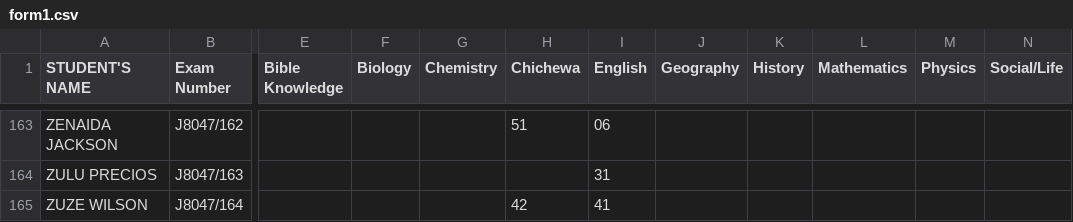
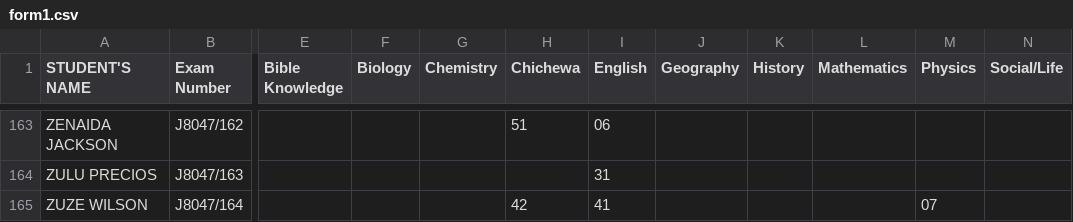
Before and after one commit to magawass/ExApp, a CSV file: form1.csv, drawn as a sheet; only a part is shown, gaps mark what is left out; the diff names each change by its address in the sheet, - before the commit and + after, or states it on an @@ line.

Commit message:
Update: form1 - Physics (3/26/2026, 12:18:30 PM)

```diff
--- a/form1.csv
+++ b/form1.csv
-M165 (Physics): (empty)
+M165 (Physics): 07
```
